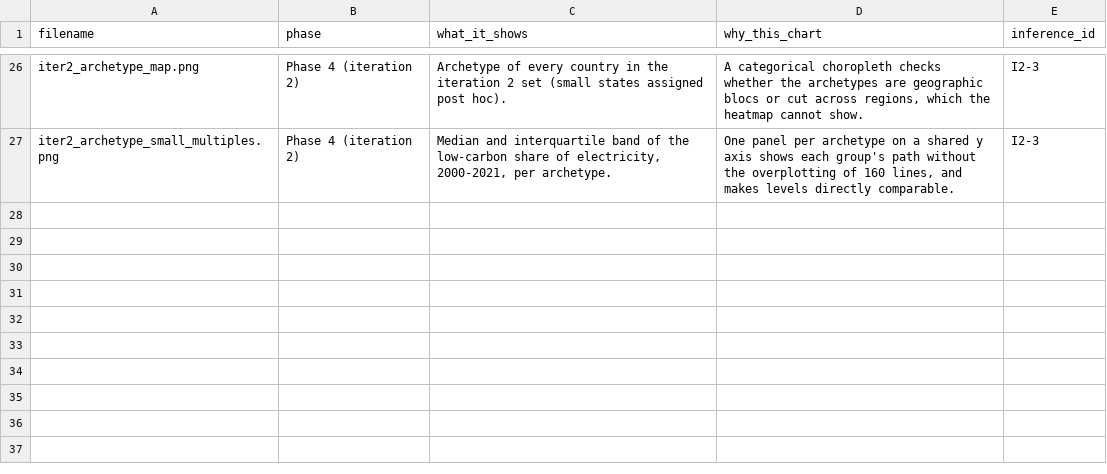
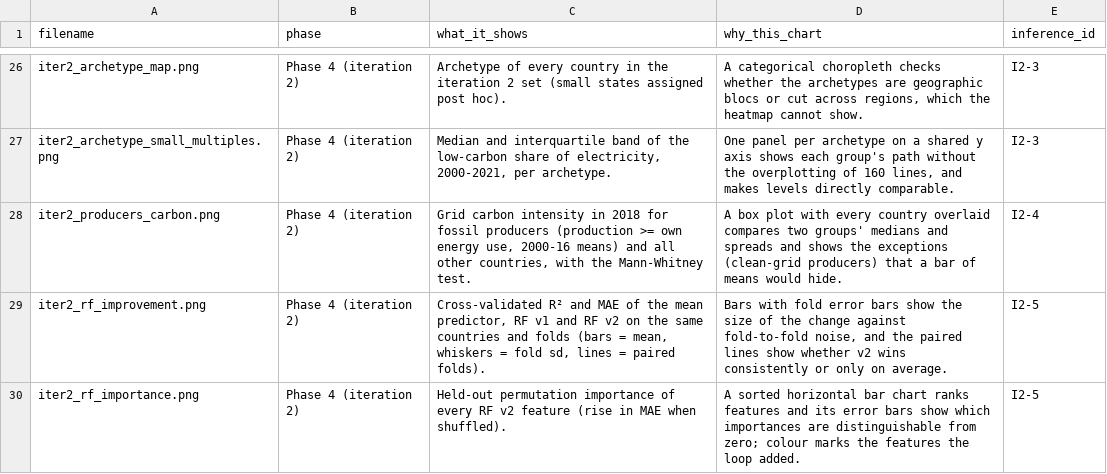
Before and after one commit to GOW444/parallax, a CSV file: results/figures.csv, drawn as a sheet; only a part is shown, gaps mark what is left out; the diff names each change by its address in the sheet, - before the commit and + after, or states it on an @@ line.

```diff
--- a/results/figures.csv
+++ b/results/figures.csv
+row 28: iter2_producers_carbon.png | Phase 4 (iteration 2) | Grid carbon intensity in 2018 for fossil producers (production >= own energy use, 2000-16 means) and all other countries, with the Mann-Whitney test. | A box plot with every country overlaid compares two groups' medians and spreads and shows the exceptions (clean-grid producers) that a bar of means would hide. | I2-4
+row 29: iter2_rf_improvement.png | Phase 4 (iteration 2) | Cross-validated R² and MAE of the mean predictor, RF v1 and RF v2 on the same countries and folds (bars = mean, whiskers = fold sd, lines = paired folds). | Bars with fold error bars show the size of the change against fold-to-fold noise, and the paired lines show whether v2 wins consistently or only on average. | I2-5
+row 30: iter2_rf_importance.png | Phase 4 (iteration 2) | Held-out permutation importance of every RF v2 feature (rise in MAE when shuffled). | A sorted horizontal bar chart ranks features and its error bars show which importances are distinguishable from zero; colour marks the features the loop added. | I2-5
```
Also changed, not shown: results/archetype_names.csv, 23 other files.
